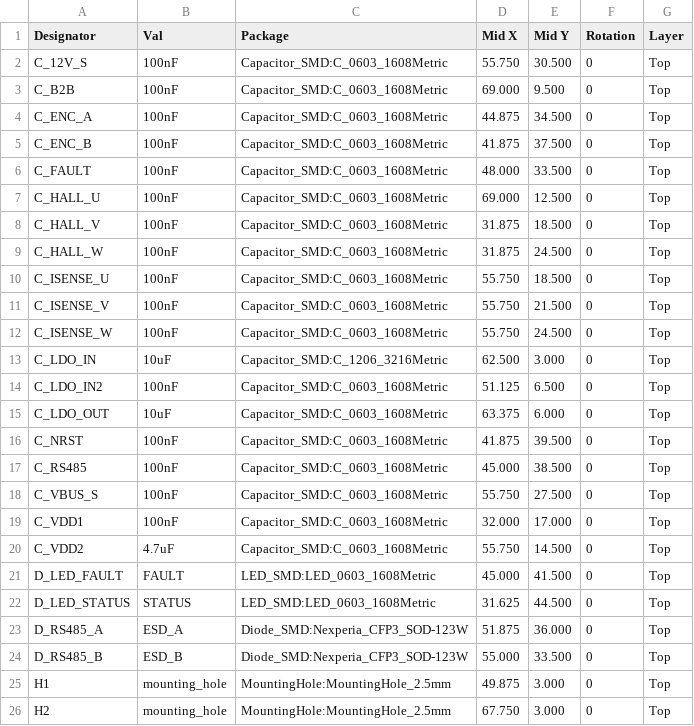
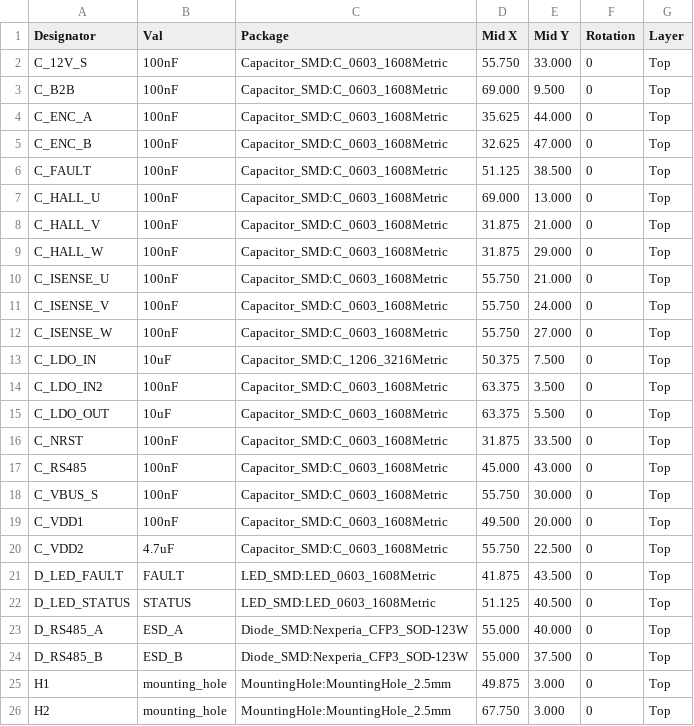
Before and after one commit to absmach/synth, a CSV file: qualification/class-d/bldc-stack/kicad/control/pnp.csv, drawn as a sheet; only a part is shown; the diff covers the shown part only.

Commit message:
fix(qualification): tighten the BLDC control placement
Signed-off-by: nyagamunene <stevenyaga2014@gmail.com>

```diff
--- a/qualification/class-d/bldc-stack/kicad/control/pnp.csv
+++ b/qualification/class-d/bldc-stack/kicad/control/pnp.csv
@@ -1,25 +1,25 @@
 Designator,Val,Package,Mid X,Mid Y,Rotation,Layer
-"C_12V_S","100nF","Capacitor_SMD:C_0603_1608Metric",55.750,30.500,0,"Top"
+"C_12V_S","100nF","Capacitor_SMD:C_0603_1608Metric",55.750,33.000,0,"Top"
 "C_B2B","100nF","Capacitor_SMD:C_0603_1608Metric",69.000,9.500,0,"Top"
-"C_ENC_A","100nF","Capacitor_SMD:C_0603_1608Metric",44.875,34.500,0,"Top"
-"C_ENC_B","100nF","Capacitor_SMD:C_0603_1608Metric",41.875,37.500,0,"Top"
-"C_FAULT","100nF","Capacitor_SMD:C_0603_1608Metric",48.000,33.500,0,"Top"
-"C_HALL_U","100nF","Capacitor_SMD:C_0603_1608Metric",69.000,12.500,0,"Top"
-"C_HALL_V","100nF","Capacitor_SMD:C_0603_1608Metric",31.875,18.500,0,"Top"
-"C_HALL_W","100nF","Capacitor_SMD:C_0603_1608Metric",31.875,24.500,0,"Top"
-"C_ISENSE_U","100nF","Capacitor_SMD:C_0603_1608Metric",55.750,18.500,0,"Top"
-"C_ISENSE_V","100nF","Capacitor_SMD:C_0603_1608Metric",55.750,21.500,0,"Top"
-"C_ISENSE_W","100nF","Capacitor_SMD:C_0603_1608Metric",55.750,24.500,0,"Top"
-"C_LDO_IN","10uF","Capacitor_SMD:C_1206_3216Metric",62.500,3.000,0,"Top"
-"C_LDO_IN2","100nF","Capacitor_SMD:C_0603_1608Metric",51.125,6.500,0,"Top"
-"C_LDO_OUT","10uF","Capacitor_SMD:C_0603_1608Metric",63.375,6.000,0,"Top"
-"C_NRST","100nF","Capacitor_SMD:C_0603_1608Metric",41.875,39.500,0,"Top"
-"C_RS485","100nF","Capacitor_SMD:C_0603_1608Metric",45.000,38.500,0,"Top"
-"C_VBUS_S","100nF","Capacitor_SMD:C_0603_1608Metric",55.750,27.500,0,"Top"
-"C_VDD1","100nF","Capacitor_SMD:C_0603_1608Metric",32.000,17.000,0,"Top"
-"C_VDD2","4.7uF","Capacitor_SMD:C_0603_1608Metric",55.750,14.500,0,"Top"
-"D_LED_FAULT","FAULT","LED_SMD:LED_0603_1608Metric",45.000,41.500,0,"Top"
-"D_LED_STATUS","STATUS","LED_SMD:LED_0603_1608Metric",31.625,44.500,0,"Top"
-"D_RS485_A","ESD_A","Diode_SMD:Nexperia_CFP3_SOD-123W",51.875,36.000,0,"Top"
-"D_RS485_B","ESD_B","Diode_SMD:Nexperia_CFP3_SOD-123W",55.000,33.500,0,"Top"
+"C_ENC_A","100nF","Capacitor_SMD:C_0603_1608Metric",35.625,44.000,0,"Top"
+"C_ENC_B","100nF","Capacitor_SMD:C_0603_1608Metric",32.625,47.000,0,"Top"
+"C_FAULT","100nF","Capacitor_SMD:C_0603_1608Metric",51.125,38.500,0,"Top"
+"C_HALL_U","100nF","Capacitor_SMD:C_0603_1608Metric",69.000,13.000,0,"Top"
+"C_HALL_V","100nF","Capacitor_SMD:C_0603_1608Metric",31.875,21.000,0,"Top"
+"C_HALL_W","100nF","Capacitor_SMD:C_0603_1608Metric",31.875,29.000,0,"Top"
+"C_ISENSE_U","100nF","Capacitor_SMD:C_0603_1608Metric",55.750,21.000,0,"Top"
+"C_ISENSE_V","100nF","Capacitor_SMD:C_0603_1608Metric",55.750,24.000,0,"Top"
+"C_ISENSE_W","100nF","Capacitor_SMD:C_0603_1608Metric",55.750,27.000,0,"Top"
+"C_LDO_IN","10uF","Capacitor_SMD:C_1206_3216Metric",50.375,7.500,0,"Top"
+"C_LDO_IN2","100nF","Capacitor_SMD:C_0603_1608Metric",63.375,3.500,0,"Top"
+"C_LDO_OUT","10uF","Capacitor_SMD:C_0603_1608Metric",63.375,5.500,0,"Top"
+"C_NRST","100nF","Capacitor_SMD:C_0603_1608Metric",31.875,33.500,0,"Top"
+"C_RS485","100nF","Capacitor_SMD:C_0603_1608Metric",45.000,43.000,0,"Top"
+"C_VBUS_S","100nF","Capacitor_SMD:C_0603_1608Metric",55.750,30.000,0,"Top"
+"C_VDD1","100nF","Capacitor_SMD:C_0603_1608Metric",49.500,20.000,0,"Top"
+"C_VDD2","4.7uF","Capacitor_SMD:C_0603_1608Metric",55.750,22.500,0,"Top"
+"D_LED_FAULT","FAULT","LED_SMD:LED_0603_1608Metric",41.875,43.500,0,"Top"
+"D_LED_STATUS","STATUS","LED_SMD:LED_0603_1608Metric",51.125,40.500,0,"Top"
+"D_RS485_A","ESD_A","Diode_SMD:Nexperia_CFP3_SOD-123W",55.000,40.000,0,"Top"
+"D_RS485_B","ESD_B","Diode_SMD:Nexperia_CFP3_SOD-123W",55.000,37.500,0,"Top"
 "H1","mounting_hole","MountingHole:MountingHole_2.5mm",49.875,3.000,0,"Top"
```
Also changed, not shown: 53 edited cells elsewhere in this file, 17 other files.
